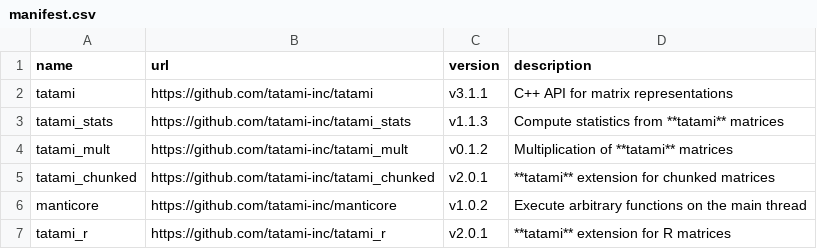
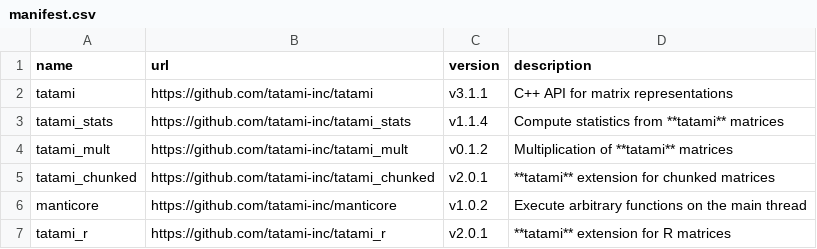
Before and after one commit to bioc/assorthead, a CSV file: inst/manifest.csv, drawn as a sheet; only a part is shown.

Commit message:
Bumped the version of tatami_stats.

```diff
--- a/inst/manifest.csv
+++ b/inst/manifest.csv
@@ -2,3 +2,3 @@ name,url,version,description
 tatami,https://github.com/tatami-inc/tatami,v3.1.1,"C++ API for matrix representations"
-tatami_stats,https://github.com/tatami-inc/tatami_stats,v1.1.3,"Compute statistics from **tatami** matrices"
+tatami_stats,https://github.com/tatami-inc/tatami_stats,v1.1.4,"Compute statistics from **tatami** matrices"
 tatami_mult,https://github.com/tatami-inc/tatami_mult,v0.1.2,"Multiplication of **tatami** matrices"
```
Also changed, not shown: 2 other files.
